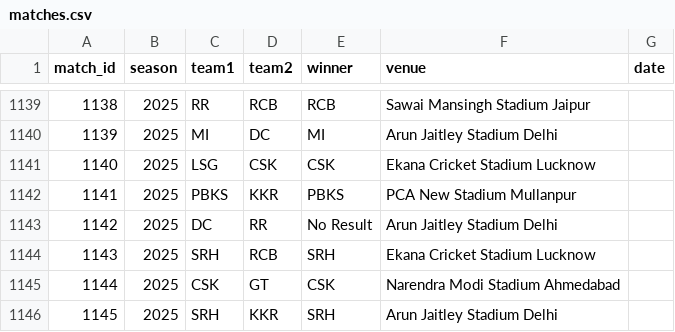
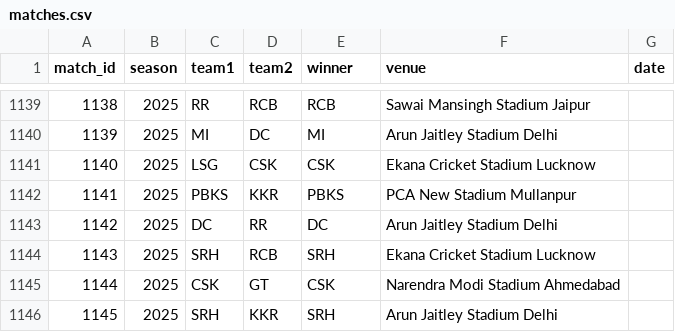
Before and after one commit to inkspilledmedia/ipl-system, a CSV file: data/matches.csv, drawn as a sheet; only a part is shown, gaps mark what is left out.

Commit message:
Update matches.csv

```diff
--- a/data/matches.csv
+++ b/data/matches.csv
@@ -1142,3 +1142,3 @@ match_id,season,team1,team2,winner,venue,date
 1141,2025,PBKS,KKR,PBKS,PCA New Stadium Mullanpur,
-1142,2025,DC,RR,No Result,Arun Jaitley Stadium Delhi,
+1142,2025,DC,RR,DC,Arun Jaitley Stadium Delhi,
 1143,2025,SRH,RCB,SRH,Ekana Cricket Stadium Lucknow,
```
